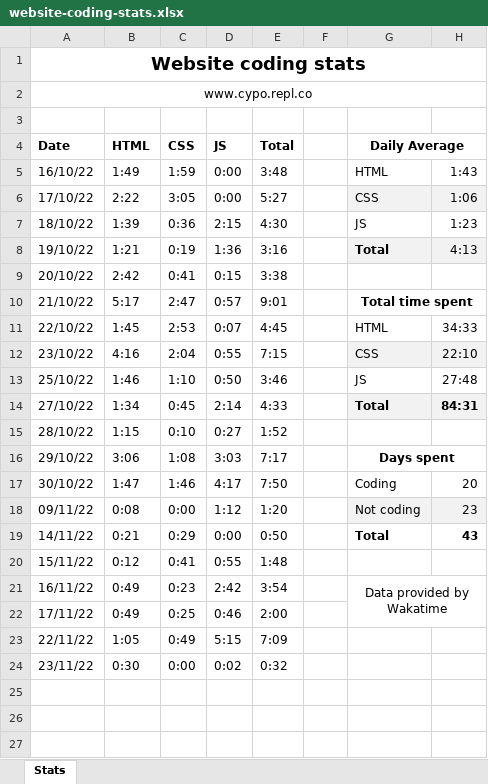
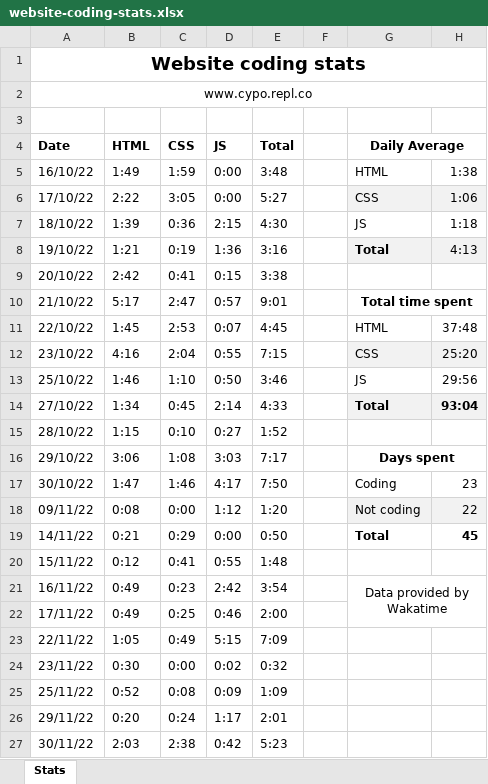
Before and after one commit to cyprich/yungcypo.github.io, an Excel workbook: website-coding-stats.xlsx, sheet Stats, drawn as a sheet; values as stored, in another font and other column widths than the file's, no borders; charts and pictures and conditional formats and table styles not drawn; the diff names each change by its address in the sheet, - before the commit and + after, or states it on an @@ line.

```diff
--- a/website-coding-stats.xlsx (sheet Stats)
+++ b/website-coding-stats.xlsx (sheet Stats)
-H5: 1:43
+H5: 1:38
-H7: 1:23
+H7: 1:18
-H11: 34:33
+H11: 37:48
-H12: 22:10
+H12: 25:20
-H13: 27:48
+H13: 29:56
-H14: 84:31
+H14: 93:04
-H17: 20
+H17: 23
-H18: 23
+H18: 22
-H19: 43
+H19: 45
+row 25: 25/11/22 | 0:52 | 0:08 | 0:09 | 1:09
+row 26: 29/11/22 | 0:20 | 0:24 | 1:17 | 2:01
+row 27: 30/11/22 | 2:03 | 2:38 | 0:42 | 5:23
```
Also changed, not shown: formulas that keep their value, charts or pictures, 19 other files.
